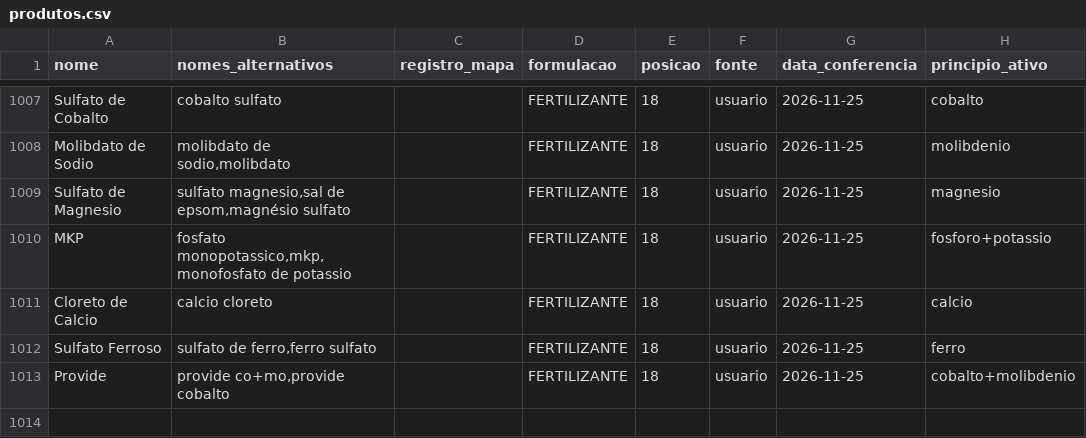
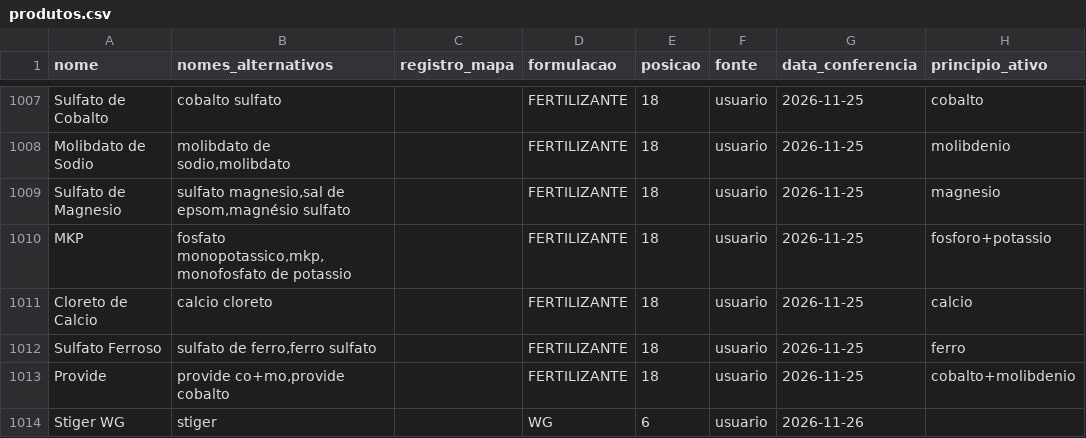
Before and after one commit to eduardopulveragro-bit/MisturaCaldas, a CSV file: data/produtos.csv, drawn as a sheet; only a part is shown, gaps mark what is left out; the diff names each change by its address in the sheet, - before the commit and + after, or states it on an @@ line.

```diff
--- a/data/produtos.csv
+++ b/data/produtos.csv
+row 1014: Stiger WG | stiger |  | WG | 6 | usuario | 2026-11-26
```
